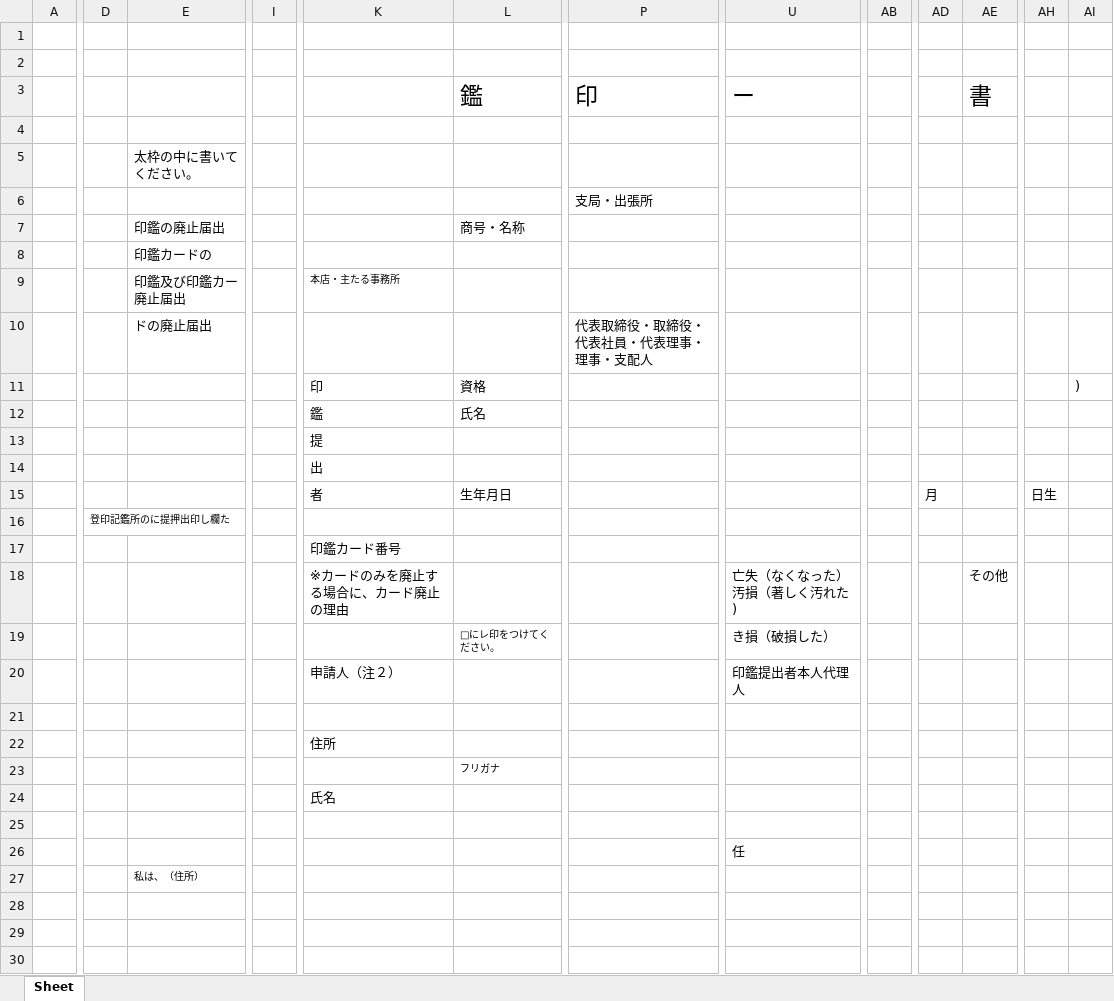
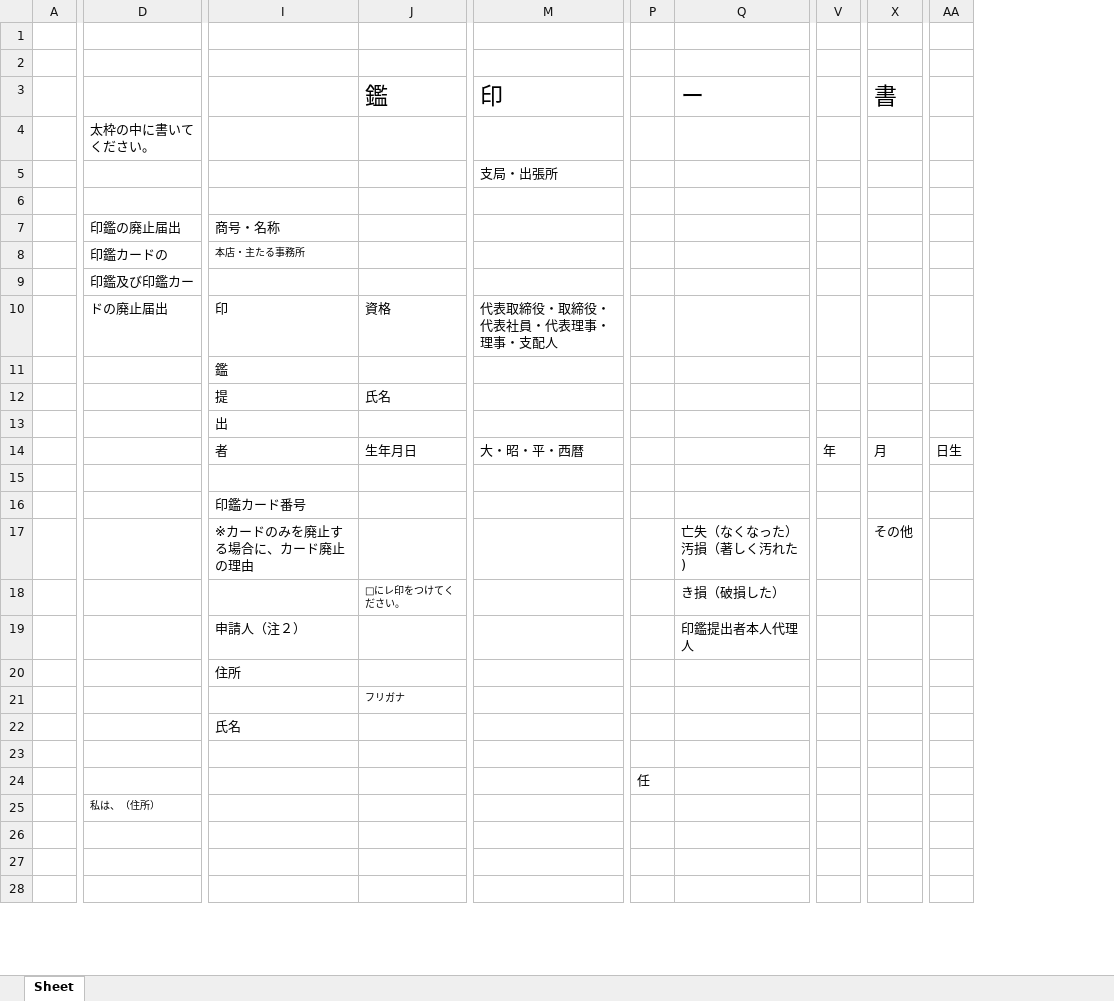
Before and after one commit to TakumiHata/Sheetling, an Excel workbook: data/out/test1/001328648_Python版_2pt.xlsx, sheet Sheet, drawn as a sheet; only a part is shown, gaps mark what is left out; values as stored, in another font and other column widths than the file's, no borders; removed rows and columns are numbered as before the commit, all else as after; rows hold the shown columns only; the diff covers the shown part only; the diff names each change by its address in the sheet, - before the commit and + after, or states it on an @@ line.

```diff
--- a/data/out/test1/001328648_Python版_2pt.xlsx (sheet Sheet)
+++ b/data/out/test1/001328648_Python版_2pt.xlsx (sheet Sheet)
-column D, row 16: 登印記鑑所のに提押出印し欄た
-column I, empty
+column P, row 24: 任
-column AD, empty
-column AI, empty
-row 4: (empty)
-row 6:  |  | 印鑑の廃止届出 |  |  | 商号・名称
+row 6: (empty)
-row 8:  |  | 印鑑カードの
+row 7:  | 印鑑の廃止届出 | 商号・名称
-D8: 印鑑及び印鑑カー廃止届出
+D8: 印鑑カードの
-row 10:  |  | ドの廃止届出 |  |  |  | 代表取締役・取締役・代表社員・代表理事・理事・支配人
-row 11:  |  |  |  | 印 | 資格 |  |  |  |  |  |  | )
+row 9:  | 印鑑及び印鑑カー
+row 10:  | ドの廃止届出 | 印 | 資格 | 代表取締役・取締役・代表社員・代表理事・理事・支配人
-J11: 氏名
+J11: (empty)
-J12: (empty)
+J12: 氏名
-row 15:  |  |  |  | 者 | 生年月日 |  |  |  | 月 |  | 日生
-I14: (empty)
+I14: 者
-J14: (empty)
+J14: 生年月日
-M14: (empty)
+M14: 大・昭・平・西暦
-V14: (empty)
+V14: 年
-X14: (empty)
+X14: 月
-AA14: (empty)
+AA14: 日生
+row 15: (empty)
-row 21: (empty)
-Q24: 任
+Q24: (empty)
```
Also changed, not shown: 3 added rows, 4 removed rows, 5 removed columns and 3 edited cells elsewhere in this sheet, data/out/test0/seikyuusyo202505_Python版_1pt.xlsx, data/out/test0/seikyuusyo202505_Python版_2pt.xlsx, 23 other files.
